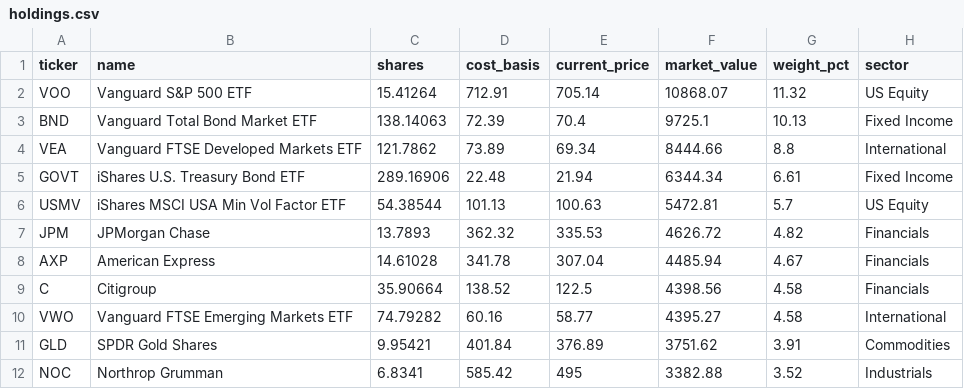
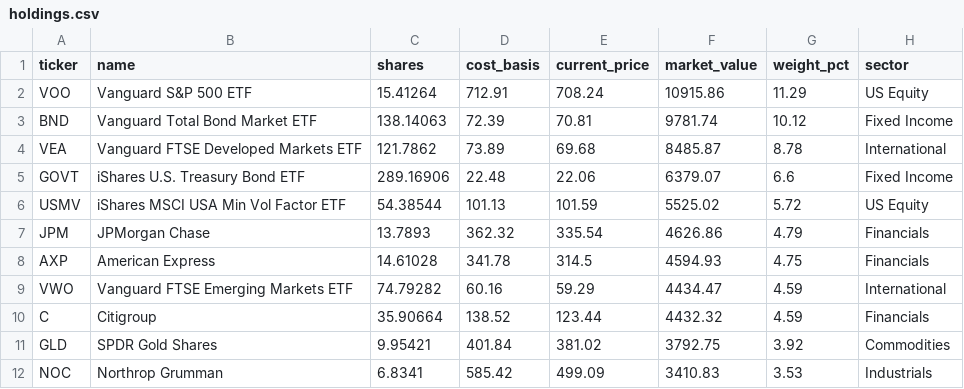
Before and after one commit to 4MaticLK/PersonalWebsite, a CSV file: public/data/personal-portfolio/holdings.csv, drawn as a sheet; only a part is shown; the diff covers the shown part only.

```diff
--- a/public/data/personal-portfolio/holdings.csv
+++ b/public/data/personal-portfolio/holdings.csv
@@ -1,12 +1,12 @@
 ticker,name,shares,cost_basis,current_price,market_value,weight_pct,sector
-VOO,Vanguard S&P 500 ETF,15.41264,712.91,705.14,10868.07,11.32,US Equity
-BND,Vanguard Total Bond Market ETF,138.14063,72.39,70.4,9725.1,10.13,Fixed Income
-VEA,Vanguard FTSE Developed Markets ETF,121.7862,73.89,69.34,8444.66,8.8,International
-GOVT,iShares U.S. Treasury Bond ETF,289.16906,22.48,21.94,6344.34,6.61,Fixed Income
-USMV,iShares MSCI USA Min Vol Factor ETF,54.38544,101.13,100.63,5472.81,5.7,US Equity
-JPM,JPMorgan Chase,13.7893,362.32,335.53,4626.72,4.82,Financials
-AXP,American Express,14.61028,341.78,307.04,4485.94,4.67,Financials
-C,Citigroup,35.90664,138.52,122.5,4398.56,4.58,Financials
-VWO,Vanguard FTSE Emerging Markets ETF,74.79282,60.16,58.77,4395.27,4.58,International
-GLD,SPDR Gold Shares,9.95421,401.84,376.89,3751.62,3.91,Commodities
-NOC,Northrop Grumman,6.8341,585.42,495,3382.88,3.52,Industrials
+VOO,Vanguard S&P 500 ETF,15.41264,712.91,708.24,10915.86,11.29,US Equity
+BND,Vanguard Total Bond Market ETF,138.14063,72.39,70.81,9781.74,10.12,Fixed Income
+VEA,Vanguard FTSE Developed Markets ETF,121.7862,73.89,69.68,8485.87,8.78,International
+GOVT,iShares U.S. Treasury Bond ETF,289.16906,22.48,22.06,6379.07,6.6,Fixed Income
+USMV,iShares MSCI USA Min Vol Factor ETF,54.38544,101.13,101.59,5525.02,5.72,US Equity
+JPM,JPMorgan Chase,13.7893,362.32,335.54,4626.86,4.79,Financials
+AXP,American Express,14.61028,341.78,314.5,4594.93,4.75,Financials
+VWO,Vanguard FTSE Emerging Markets ETF,74.79282,60.16,59.29,4434.47,4.59,International
+C,Citigroup,35.90664,138.52,123.44,4432.32,4.59,Financials
+GLD,SPDR Gold Shares,9.95421,401.84,381.02,3792.75,3.92,Commodities
+NOC,Northrop Grumman,6.8341,585.42,499.09,3410.83,3.53,Industrials
```
Also changed, not shown: 38 edited cells elsewhere in this file, 1 other file.
